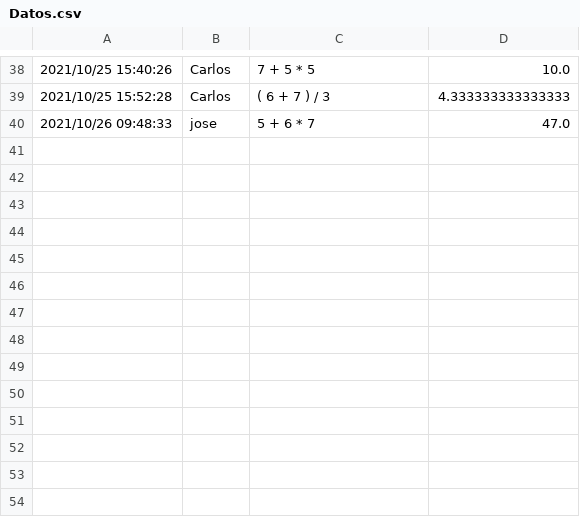
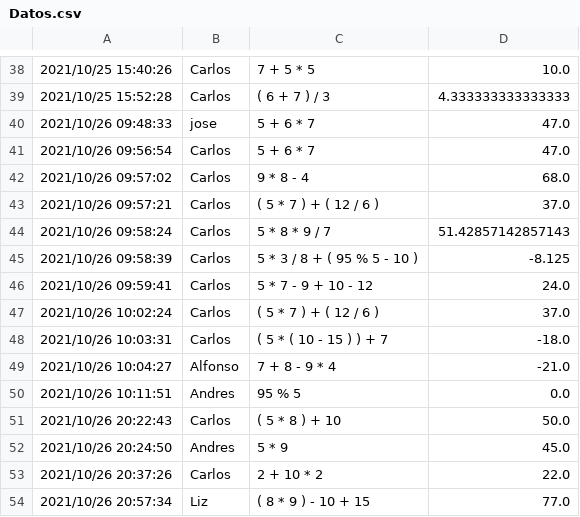
Before and after one commit to JoseAndresVargasTorres/Calculator-Expression-Trees, a CSV file: TreeCalculator/Datos.csv, drawn as a sheet; only a part is shown, gaps mark what is left out.

```diff
--- a/TreeCalculator/Datos.csv
+++ b/TreeCalculator/Datos.csv
@@ -40 +40,15 @@
 2021/10/26 09:48:33,jose,5 + 6 * 7,47.0
+2021/10/26 09:56:54,Carlos,5 + 6 * 7,47.0
+2021/10/26 09:57:02,Carlos,9 * 8 - 4,68.0
+2021/10/26 09:57:21,Carlos,( 5 * 7 ) + ( 12 / 6 ),37.0
+2021/10/26 09:58:24,Carlos,5 * 8 * 9 / 7,51.42857142857143
+2021/10/26 09:58:39,Carlos,5 * 3 / 8 + ( 95 % 5 - 10 ),-8.125
+2021/10/26 09:59:41,Carlos,5 * 7 - 9 + 10 - 12,24.0
+2021/10/26 10:02:24,Carlos,( 5 * 7 ) + ( 12 / 6 ),37.0
+2021/10/26 10:03:31,Carlos,( 5 * ( 10 - 15 ) ) + 7,-18.0
+2021/10/26 10:04:27,Alfonso,7 + 8 - 9 * 4,-21.0
+2021/10/26 10:11:51,Andres,95 % 5,0.0
+2021/10/26 20:22:43,Carlos,( 5 * 8 ) + 10,50.0
+2021/10/26 20:24:50,Andres,5 * 9,45.0
+2021/10/26 20:37:26,Carlos,2 + 10 * 2,22.0
+2021/10/26 20:57:34,Liz,( 8 * 9 ) - 10 + 15,77.0
```
Also changed, not shown: 6 other files.
